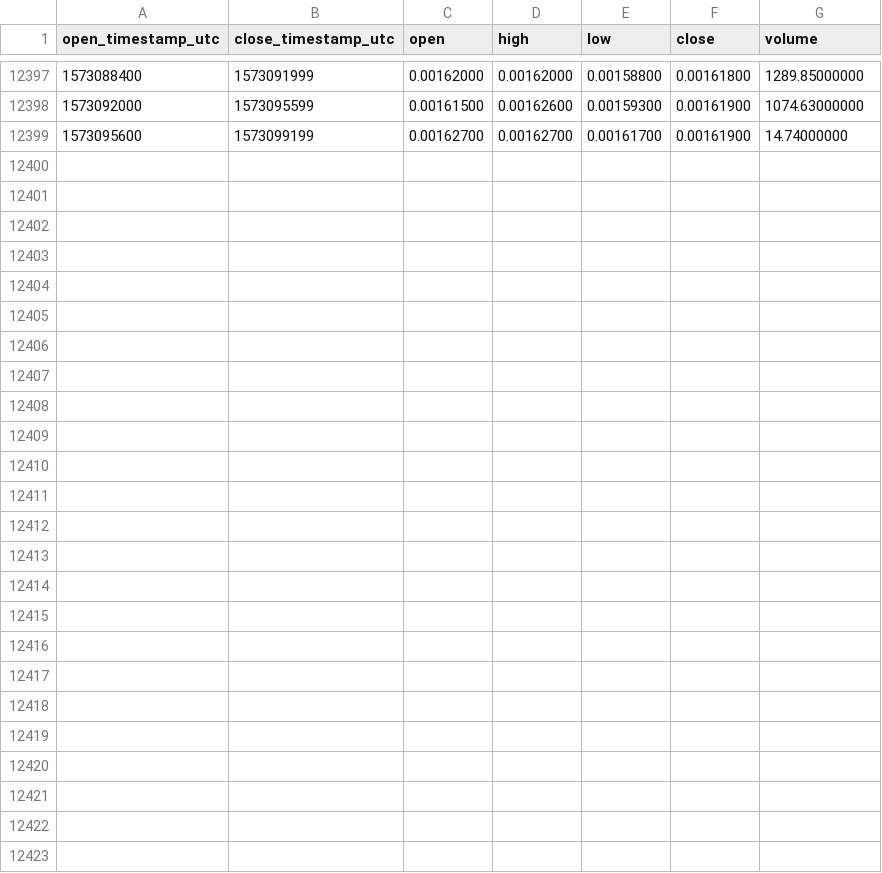
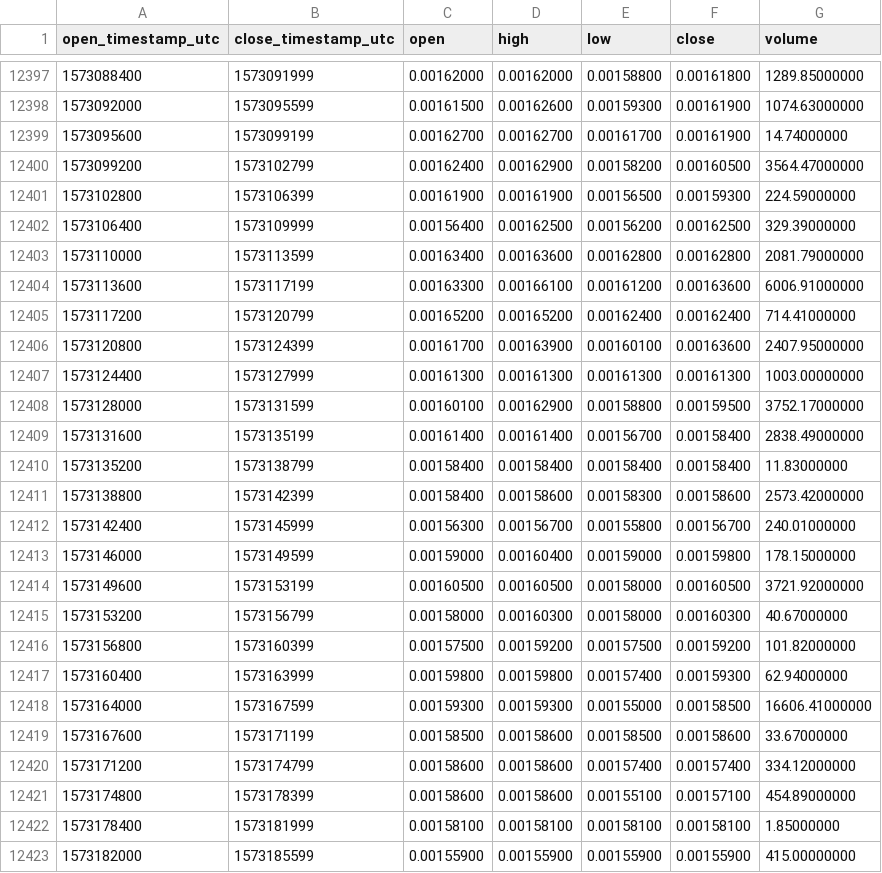
Before and after one commit to cryptobigbro/binance-NXSETH, a CSV file: binance-NXSETH-1h.csv, drawn as a sheet; only a part is shown, gaps mark what is left out.

Commit message:
Update OHLCV data.

```diff
--- a/binance-NXSETH-1h.csv
+++ b/binance-NXSETH-1h.csv
@@ -12399 +12399,25 @@ open_timestamp_utc,close_timestamp_utc,open,high,low,close,volume
 1573095600,1573099199,0.00162700,0.00162700,0.00161700,0.00161900,14.74000000
+1573099200,1573102799,0.00162400,0.00162900,0.00158200,0.00160500,3564.47000000
+1573102800,1573106399,0.00161900,0.00161900,0.00156500,0.00159300,224.59000000
+1573106400,1573109999,0.00156400,0.00162500,0.00156200,0.00162500,329.39000000
+1573110000,1573113599,0.00163400,0.00163600,0.00162800,0.00162800,2081.79000000
+1573113600,1573117199,0.00163300,0.00166100,0.00161200,0.00163600,6006.91000000
+1573117200,1573120799,0.00165200,0.00165200,0.00162400,0.00162400,714.41000000
+1573120800,1573124399,0.00161700,0.00163900,0.00160100,0.00163600,2407.95000000
+1573124400,1573127999,0.00161300,0.00161300,0.00161300,0.00161300,1003.00000000
+1573128000,1573131599,0.00160100,0.00162900,0.00158800,0.00159500,3752.17000000
+1573131600,1573135199,0.00161400,0.00161400,0.00156700,0.00158400,2838.49000000
+1573135200,1573138799,0.00158400,0.00158400,0.00158400,0.00158400,11.83000000
+1573138800,1573142399,0.00158400,0.00158600,0.00158300,0.00158600,2573.42000000
+1573142400,1573145999,0.00156300,0.00156700,0.00155800,0.00156700,240.01000000
+1573146000,1573149599,0.00159000,0.00160400,0.00159000,0.00159800,178.15000000
+1573149600,1573153199,0.00160500,0.00160500,0.00158000,0.00160500,3721.92000000
+1573153200,1573156799,0.00158000,0.00160300,0.00158000,0.00160300,40.67000000
+1573156800,1573160399,0.00157500,0.00159200,0.00157500,0.00159200,101.82000000
+1573160400,1573163999,0.00159800,0.00159800,0.00157400,0.00159300,62.94000000
+1573164000,1573167599,0.00159300,0.00159300,0.00155000,0.00158500,16606.41000000
+1573167600,1573171199,0.00158500,0.00158600,0.00158500,0.00158600,33.67000000
+1573171200,1573174799,0.00158600,0.00158600,0.00157400,0.00157400,334.12000000
+1573174800,1573178399,0.00158600,0.00158600,0.00155100,0.00157100,454.89000000
+1573178400,1573181999,0.00158100,0.00158100,0.00158100,0.00158100,1.85000000
+1573182000,1573185599,0.00155900,0.00155900,0.00155900,0.00155900,415.00000000
```
Also changed, not shown: binance-NXSETH-1d.csv.
